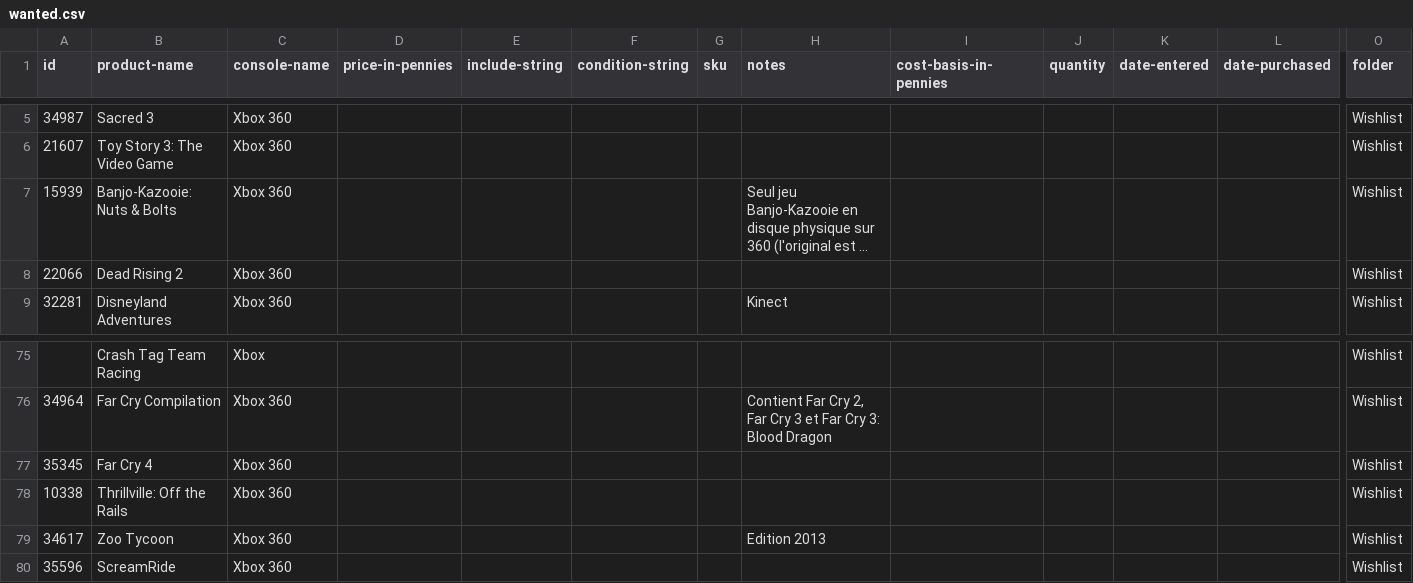
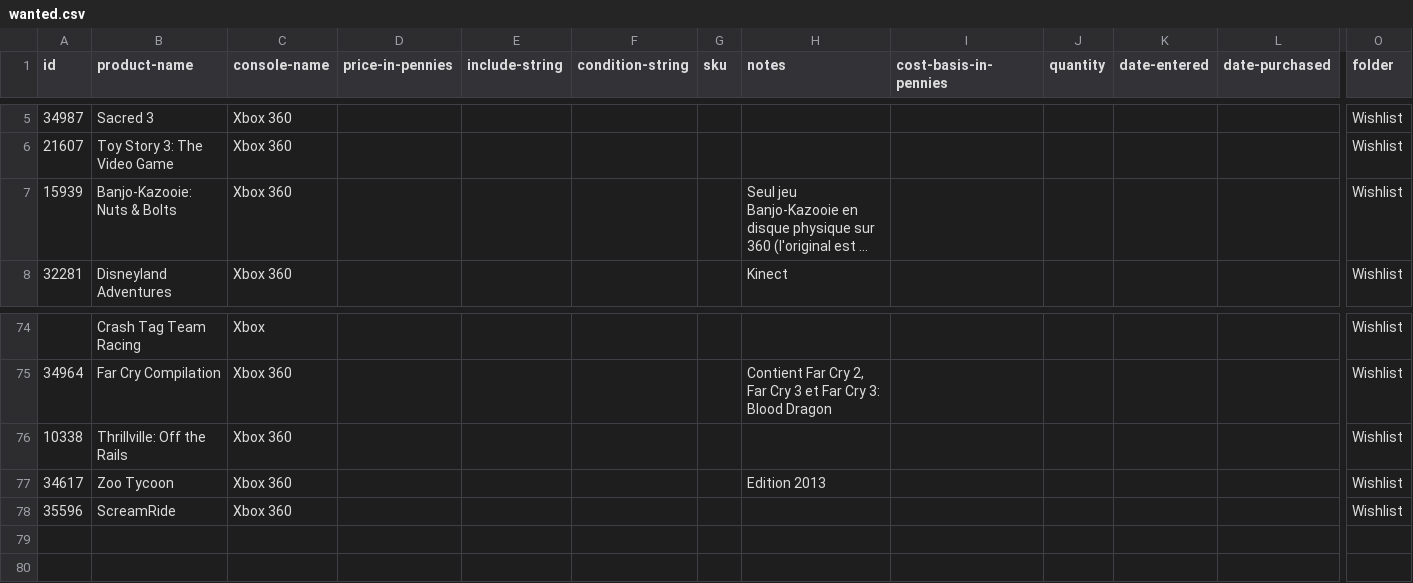
Before and after one commit to canotpixels/le-canot-a-pixels, a CSV file: data/pricecharting/wanted.csv, drawn as a sheet; only a part is shown, gaps mark what is left out; long unchanged cells end in …; rows hold the shown columns only; the diff names each change by its address in the sheet, - before the commit and + after, or states it on an @@ line.

```diff
--- a/data/pricecharting/wanted.csv
+++ b/data/pricecharting/wanted.csv
-row 8: 22066 | Dead Rising 2 | Xbox 360 |  |  |  |  |  |  |  |  |  | Wishlist
-row 77: 35345 | Far Cry 4 | Xbox 360 |  |  |  |  |  |  |  |  |  | Wishlist
```
Also changed, not shown: data/pricecharting/collection.csv, data/reports/missing-covers.csv, 3 other files.
